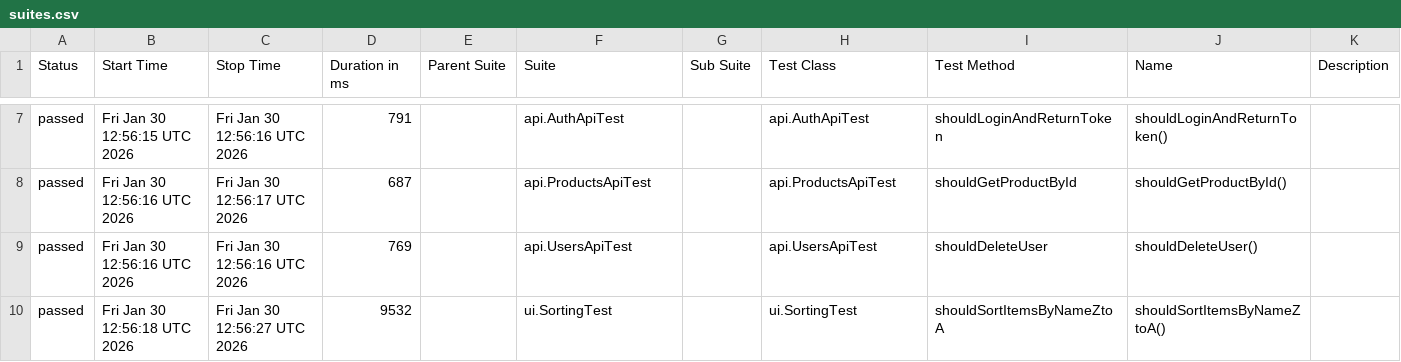
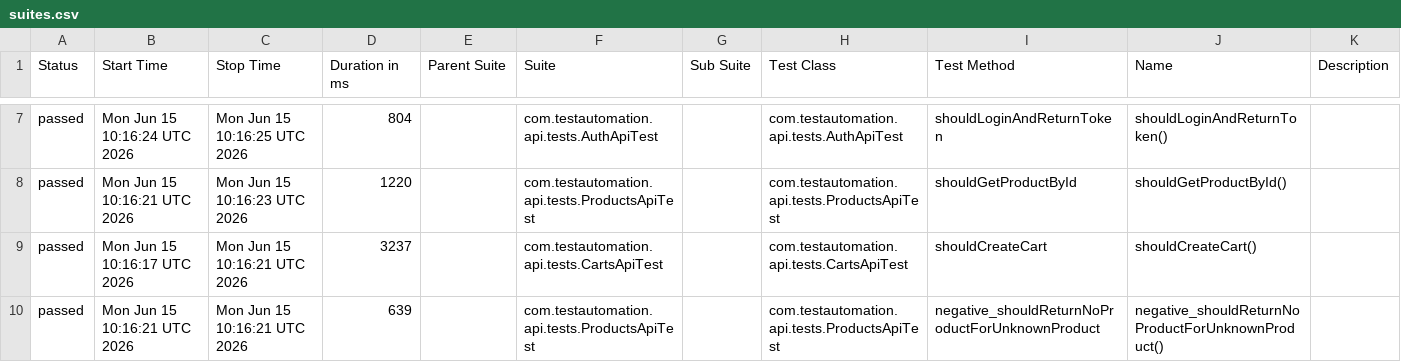
Before and after one commit to fidandurgut/ui-api-test-automation, a CSV file: data/suites.csv, drawn as a sheet; only a part is shown, gaps mark what is left out; the diff covers the shown part only.

```diff
--- a/data/suites.csv
+++ b/data/suites.csv
@@ -7,4 +7,4 @@
-"passed","Fri Jan 30 12:56:15 UTC 2026","Fri Jan 30 12:56:16 UTC 2026","791","","api.AuthApiTest","","api.AuthApiTest","shouldLoginAndReturnToken","shouldLoginAndReturnToken()",""
-"passed","Fri Jan 30 12:56:16 UTC 2026","Fri Jan 30 12:56:17 UTC 2026","687","","api.ProductsApiTest","","api.ProductsApiTest","shouldGetProductById","shouldGetProductById()",""
-"passed","Fri Jan 30 12:56:16 UTC 2026","Fri Jan 30 12:56:16 UTC 2026","769","","api.UsersApiTest","","api.UsersApiTest","shouldDeleteUser","shouldDeleteUser()",""
-"passed","Fri Jan 30 12:56:18 UTC 2026","Fri Jan 30 12:56:27 UTC 2026","9532","","ui.SortingTest","","ui.SortingTest","shouldSortItemsByNameZtoA","shouldSortItemsByNameZtoA()",""
+"passed","Mon Jun 15 10:16:24 UTC 2026","Mon Jun 15 10:16:25 UTC 2026","804","","com.testautomation.api.tests.AuthApiTest","","com.testautomation.api.tests.AuthApiTest","shouldLoginAndReturnToken","shouldLoginAndReturnToken()",""
+"passed","Mon Jun 15 10:16:21 UTC 2026","Mon Jun 15 10:16:23 UTC 2026","1220","","com.testautomation.api.tests.ProductsApiTest","","com.testautomation.api.tests.ProductsApiTest","shouldGetProductById","shouldGetProductById()",""
+"passed","Mon Jun 15 10:16:17 UTC 2026","Mon Jun 15 10:16:21 UTC 2026","3237","","com.testautomation.api.tests.CartsApiTest","","com.testautomation.api.tests.CartsApiTest","shouldCreateCart","shouldCreateCart()",""
+"passed","Mon Jun 15 10:16:21 UTC 2026","Mon Jun 15 10:16:21 UTC 2026","639","","com.testautomation.api.tests.ProductsApiTest","","com.testautomation.api.tests.ProductsApiTest","negative_shouldReturnNoProductForUnknownProduct","negative_shouldReturnNoProductForUnknownProduct()",""
```
Also changed, not shown: 1 added row, 1 removed row and 26 edited cells elsewhere in this file, 33 other files.
